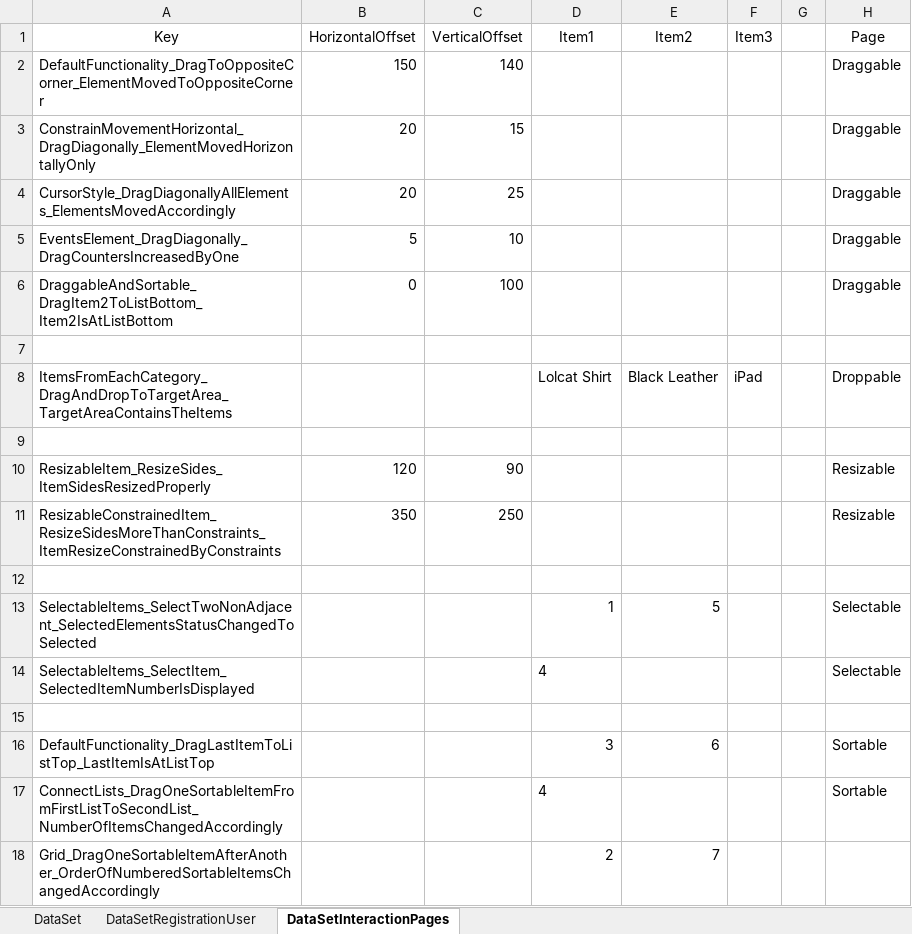
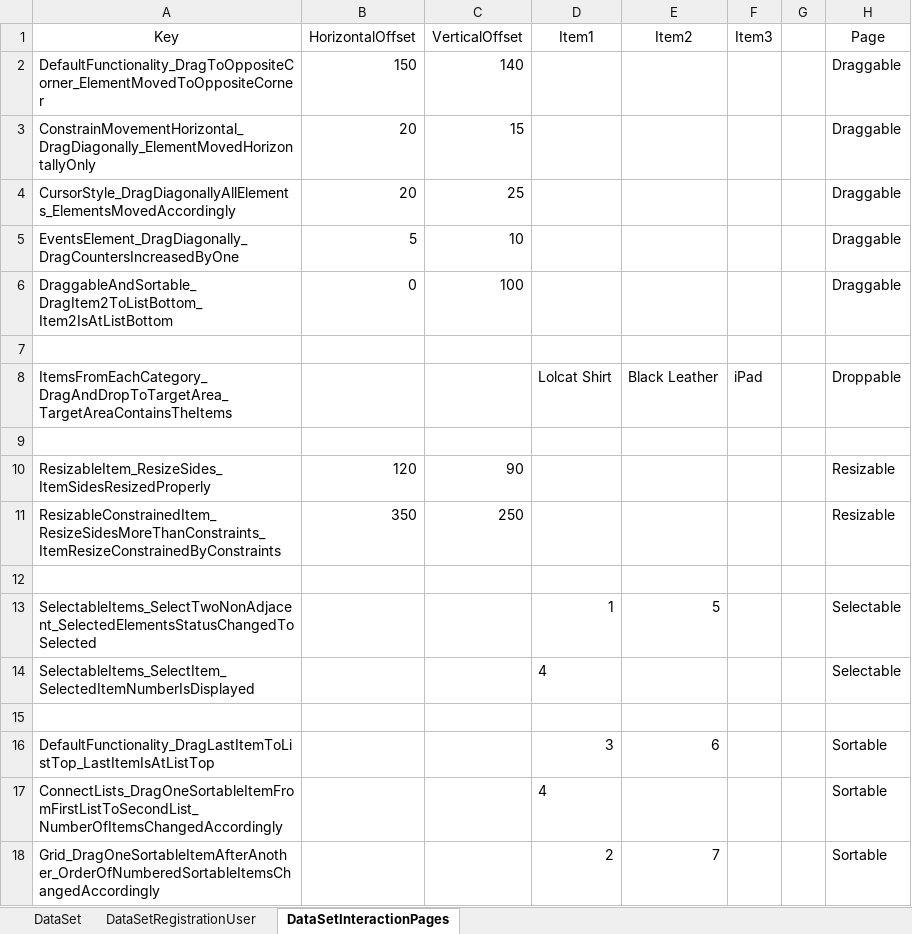
Before and after one commit to vankatabe/SeleniumTestsDemoQaPage, an Excel workbook: SeleniumTestsDemoQaPage/DataDrivenTests/UserData.xlsx, sheet DataSetInteractionPages, drawn as a sheet; values as stored, in another font and other column widths than the file's, no borders; the diff names each change by its address in the sheet, - before the commit and + after, or states it on an @@ line.

Commit message:
Amend slightly Readme3.txt and UserData.xlsx

```diff
--- a/SeleniumTestsDemoQaPage/DataDrivenTests/UserData.xlsx (sheet DataSetInteractionPages)
+++ b/SeleniumTestsDemoQaPage/DataDrivenTests/UserData.xlsx (sheet DataSetInteractionPages)
-H18 (Page): (empty)
+H18 (Page): Sortable
```
Also changed, not shown: 1 other file.
